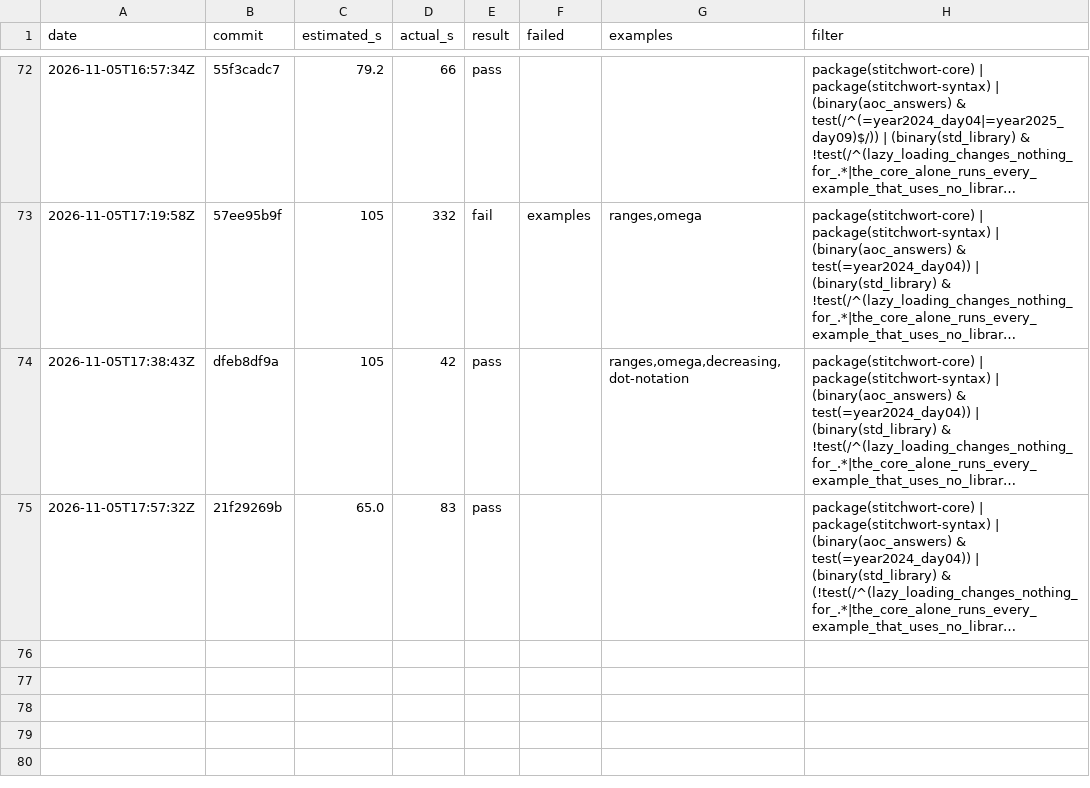
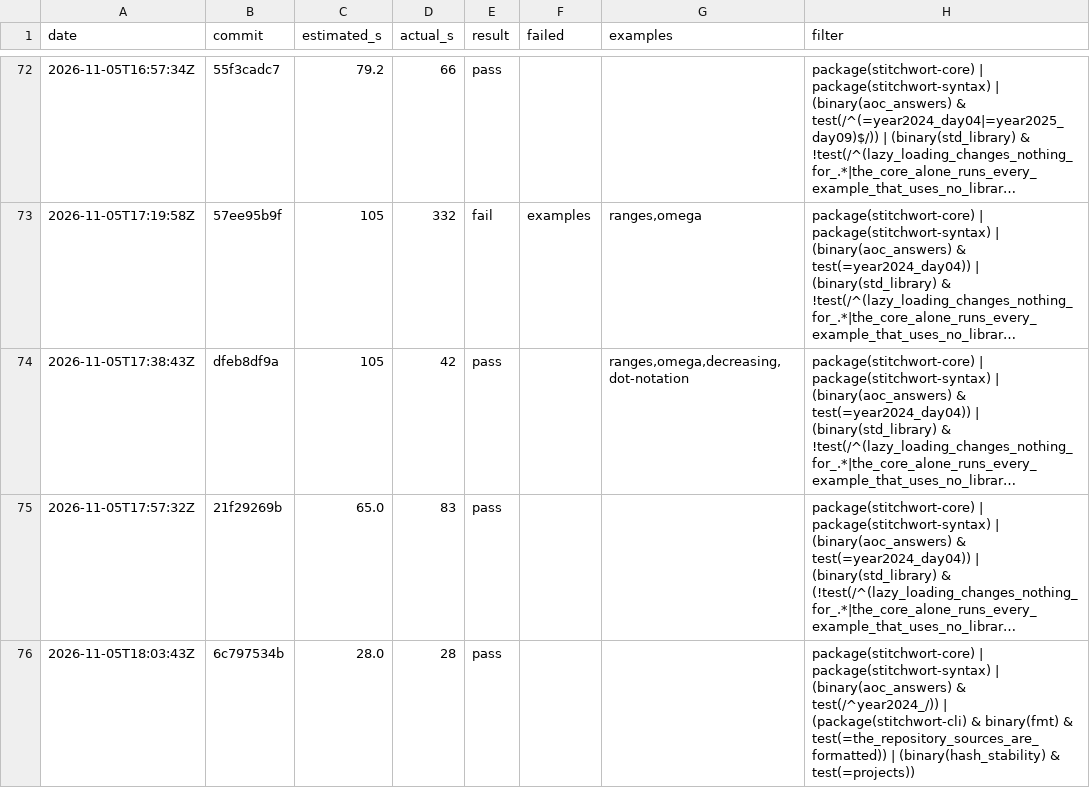
Before and after one commit to mdr/stitchwort, a TSV file: dev/selector-log.tsv, drawn as a sheet; only a part is shown, gaps mark what is left out; long unchanged cells end in …; the diff names each change by its address in the sheet, - before the commit and + after, or states it on an @@ line.

```diff
--- a/dev/selector-log.tsv
+++ b/dev/selector-log.tsv
+row 76: 2026-11-05T18:03:43Z | 6c797534b | 28.0 | 28 | pass |  |  | package(stitchwort-core) | package(stitchwort-syntax) | (binary(aoc_answers) & test(/^year2024_/)) | (package(stitchwort-cli) & binary(fmt) & test(=the_repository_sources_are_formatted)) | (binary(hash_stability) & test(=projects))
```
